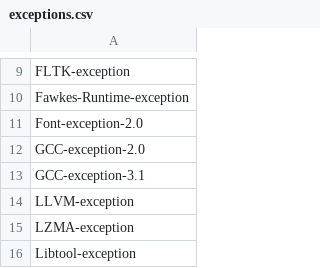
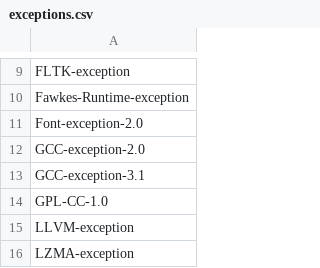
Before and after one commit to hoijui/SPDX-identifiers, a CSV file: exceptions.csv, drawn as a sheet; only a part is shown, gaps mark what is left out; the shorter side is filled out with more unchanged rows; the diff names each change by its address in the sheet, - before the commit and + after, or states it on an @@ line.

```diff
--- a/exceptions.csv
+++ b/exceptions.csv
+row 14: GPL-CC-1.0
```
Also changed, not shown: licenses.csv.
